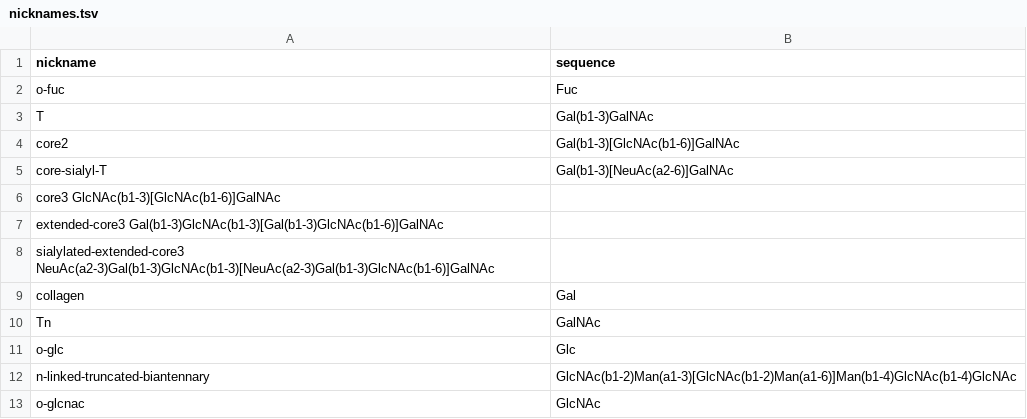
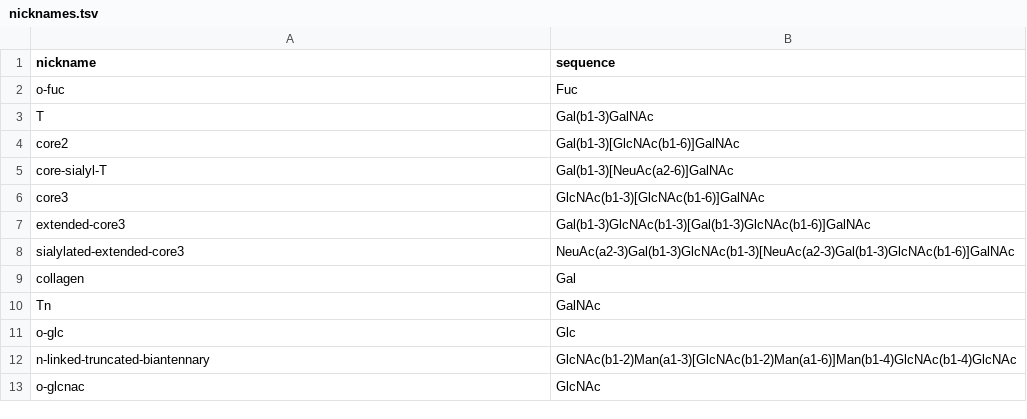
Before and after one commit to CopenhagenCenterForGlycomics/ggsugar, a TSV file: data/nicknames.tsv, drawn as a sheet; only a part is shown; removed rows and columns are numbered as before the commit, all else as after; the diff names each change by its address in the sheet, - before the commit and + after, or states it on an @@ line.

```diff
--- a/data/nicknames.tsv
+++ b/data/nicknames.tsv
-row 6: core3 GlcNAc(b1-3)[GlcNAc(b1-6)]GalNAc
-row 7: extended-core3 Gal(b1-3)GlcNAc(b1-3)[Gal(b1-3)GlcNAc(b1-6)]GalNAc
-row 8: sialylated-extended-core3 NeuAc(a2-3)Gal(b1-3)GlcNAc(b1-3)[NeuAc(a2-3)Gal(b1-3)GlcNAc(b1-6)]GalNAc
+row 6: core3 | GlcNAc(b1-3)[GlcNAc(b1-6)]GalNAc
+row 7: extended-core3 | Gal(b1-3)GlcNAc(b1-3)[Gal(b1-3)GlcNAc(b1-6)]GalNAc
+row 8: sialylated-extended-core3 | NeuAc(a2-3)Gal(b1-3)GlcNAc(b1-3)[NeuAc(a2-3)Gal(b1-3)GlcNAc(b1-6)]GalNAc
```
Also changed, not shown: 1 other file.
